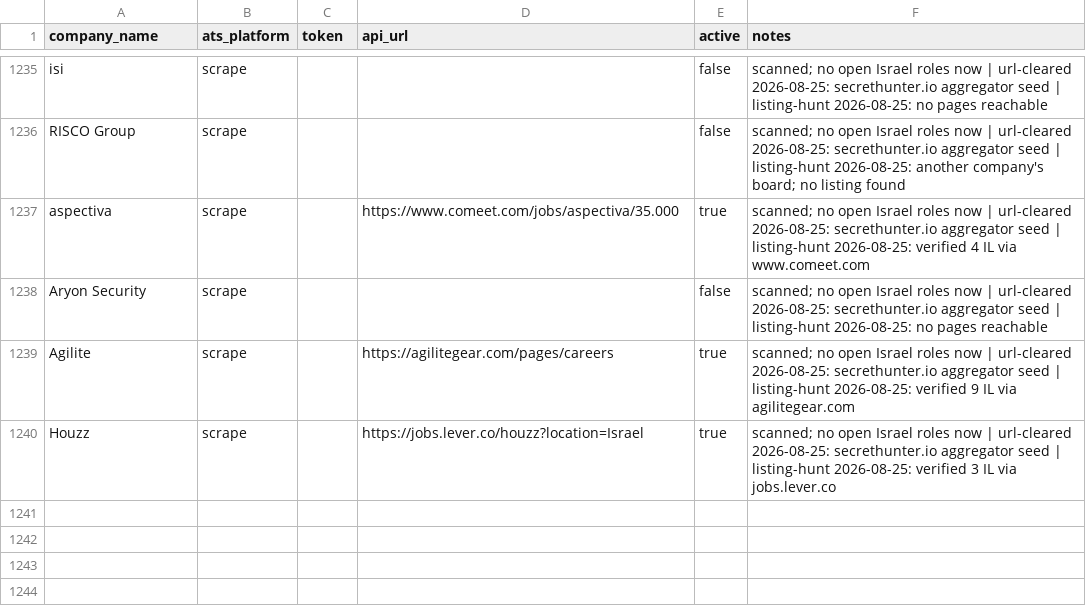
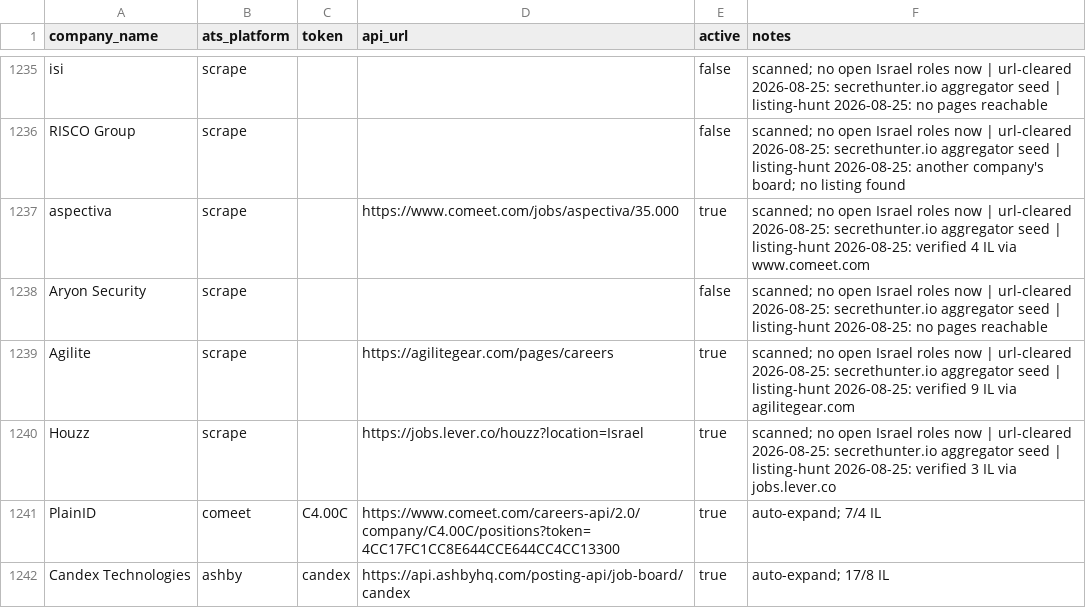
Before and after one commit to AnalystJobsIL/pipeline, a CSV file: companies.csv, drawn as a sheet; only a part is shown, gaps mark what is left out; the diff names each change by its address in the sheet, - before the commit and + after, or states it on an @@ line.

Commit message:
auto-expand: crack more companies 2026-08-25T20:35 [skip ci]

```diff
--- a/companies.csv
+++ b/companies.csv
+row 1241: PlainID | comeet | C4.00C | https://www.comeet.com/careers-api/2.0/company/C4.00C/positions?token=4CC17FC1CC8E644CCE644CC4CC13300 | true | auto-expand; 7/4 IL
+row 1242: Candex Technologies | ashby | candex | https://api.ashbyhq.com/posting-api/job-board/candex | true | auto-expand; 17/8 IL
```
Also changed, not shown: 2 other files.
